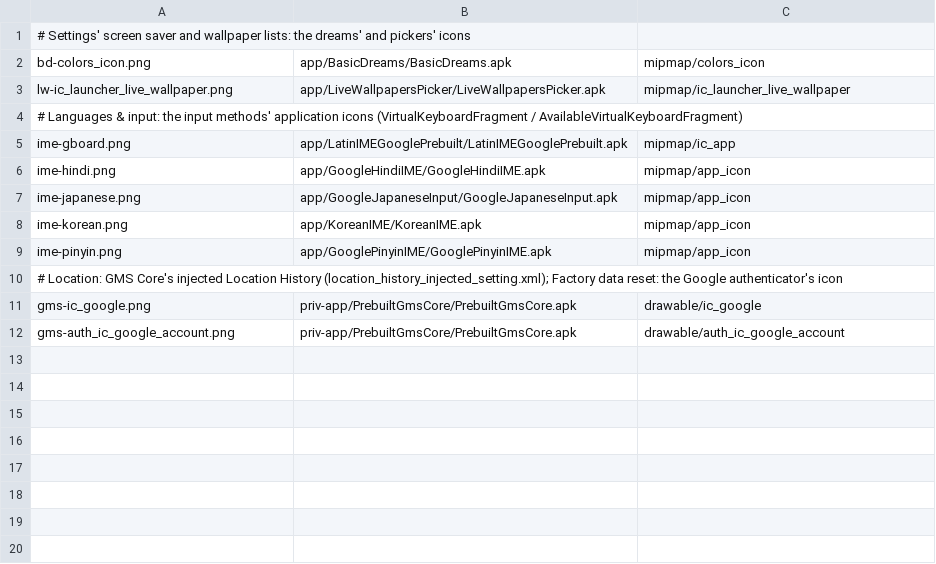
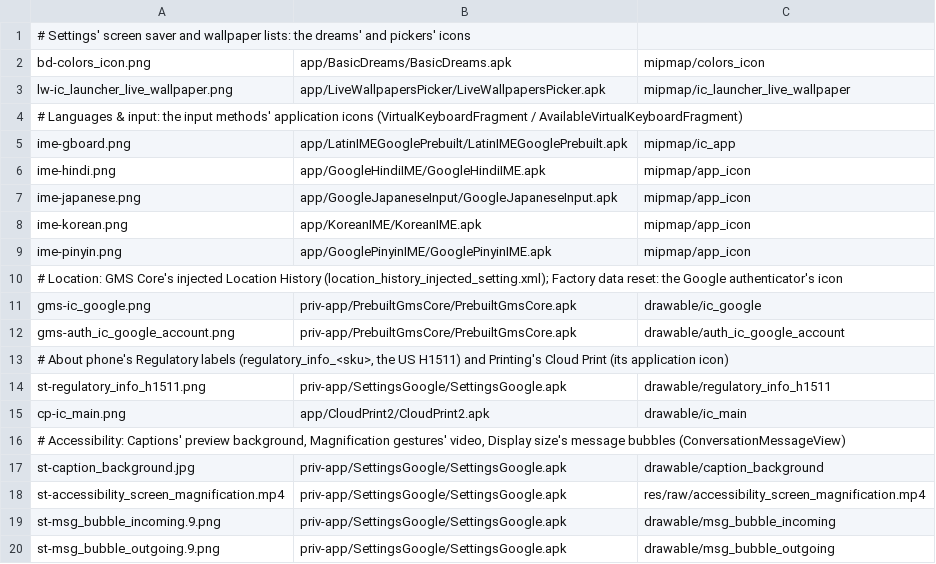
Before and after one commit to szabolevi98/android-time-machine, a TSV file: docs/data/ng-assets-settings-icons.tsv, drawn as a sheet.

```diff
--- a/docs/data/ng-assets-settings-icons.tsv
+++ b/docs/data/ng-assets-settings-icons.tsv
@@ -12 +12,9 @@ gms-ic_google.png	priv-app/PrebuiltGmsCore/PrebuiltGmsCore.apk	drawable/ic_googl
 gms-auth_ic_google_account.png	priv-app/PrebuiltGmsCore/PrebuiltGmsCore.apk	drawable/auth_ic_google_account
+# About phone's Regulatory labels (regulatory_info_<sku>, the US H1511) and Printing's Cloud Print (its application icon)
+st-regulatory_info_h1511.png	priv-app/SettingsGoogle/SettingsGoogle.apk	drawable/regulatory_info_h1511
+cp-ic_main.png	app/CloudPrint2/CloudPrint2.apk	drawable/ic_main
+# Accessibility: Captions' preview background, Magnification gestures' video, Display size's message bubbles (ConversationMessageView)
+st-caption_background.jpg	priv-app/SettingsGoogle/SettingsGoogle.apk	drawable/caption_background
+st-accessibility_screen_magnification.mp4	priv-app/SettingsGoogle/SettingsGoogle.apk	res/raw/accessibility_screen_magnification.mp4
+st-msg_bubble_incoming.9.png	priv-app/SettingsGoogle/SettingsGoogle.apk	drawable/msg_bubble_incoming
+st-msg_bubble_outgoing.9.png	priv-app/SettingsGoogle/SettingsGoogle.apk	drawable/msg_bubble_outgoing
```
Also changed, not shown: docs/data/ng-vectors-settings.tsv, docs/reports/assets/7.1.2.tsv, 44 other files.
